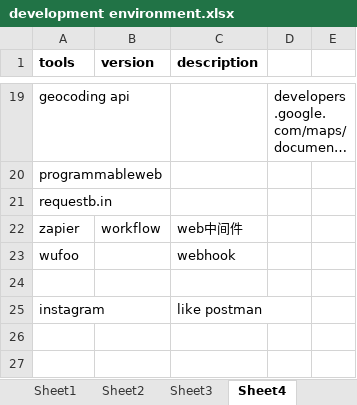
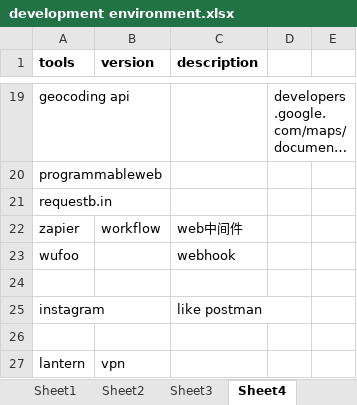
Before and after one commit to zhifengMaBeijing/m0, an Excel workbook: ids/development environment.xlsx, sheet Sheet4, drawn as a sheet; only a part is shown, gaps mark what is left out; long unchanged cells end in …; values as stored, in another font and other column widths than the file's, no borders; the diff names each change by its address in the sheet, - before the commit and + after, or states it on an @@ line.

```diff
--- a/ids/development environment.xlsx (sheet Sheet4)
+++ b/ids/development environment.xlsx (sheet Sheet4)
+row 26: (empty)
+row 27: lantern | vpn
```
Also changed, not shown: 50 other files.
